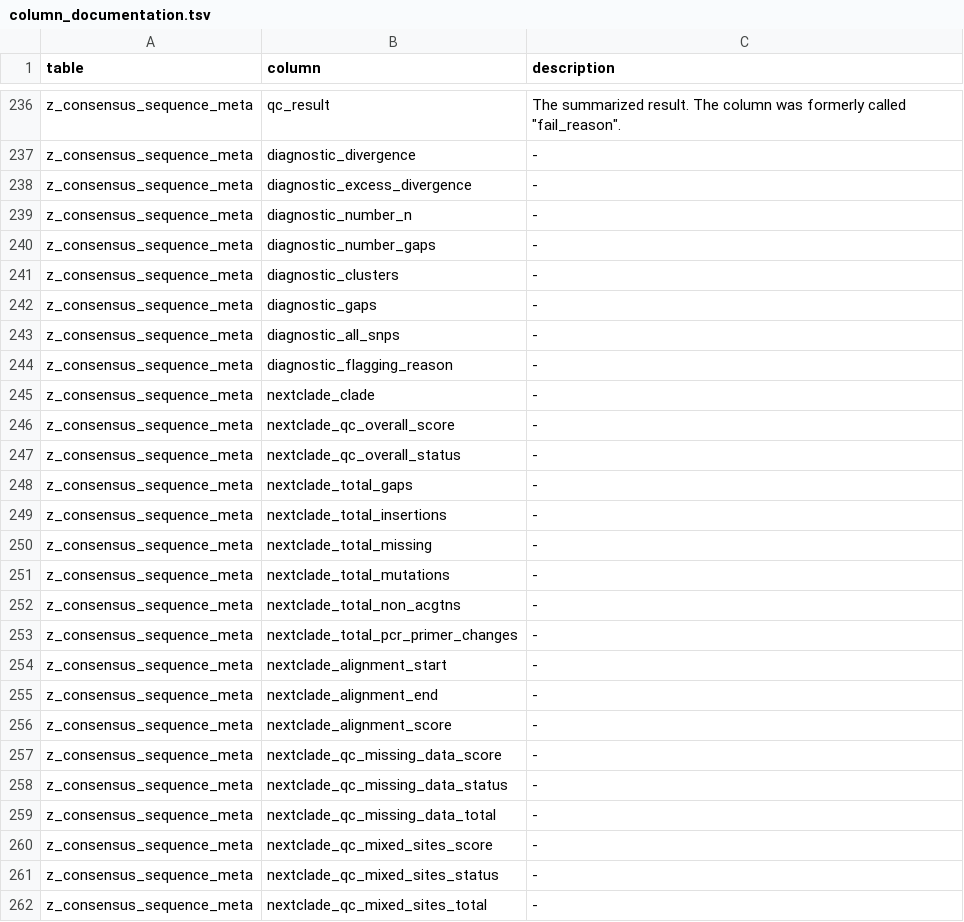
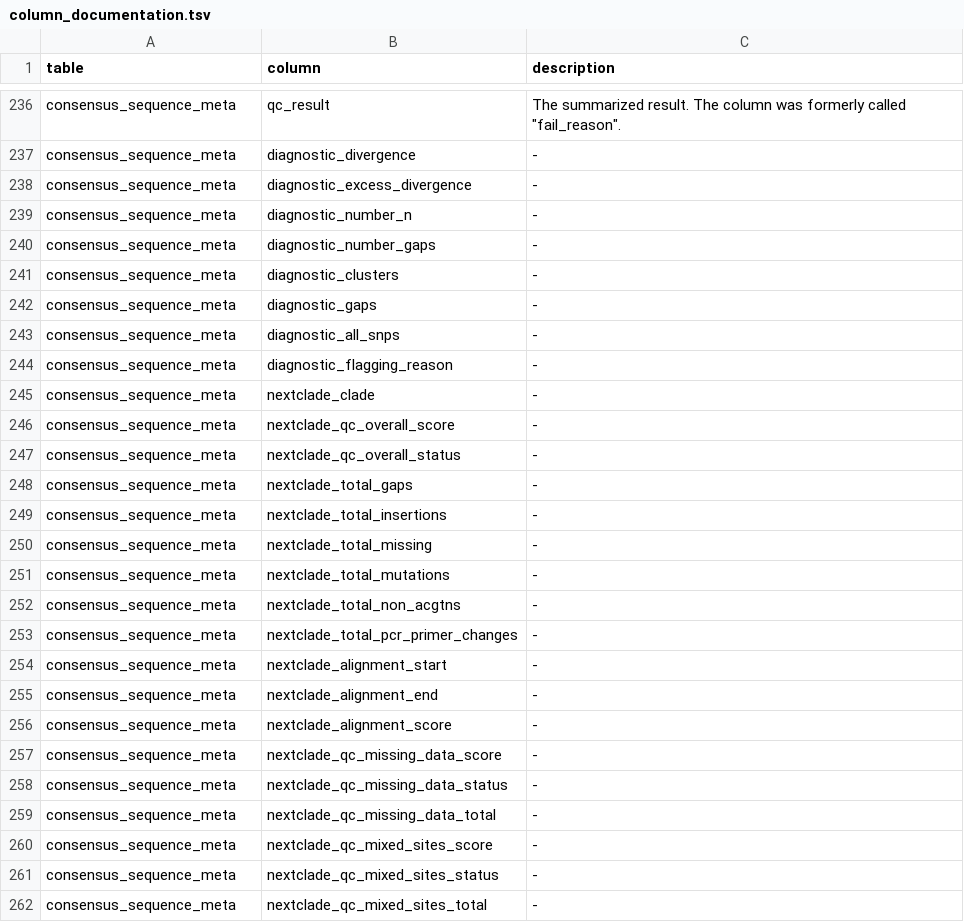
Before and after one commit to cevo-public/harvester-database-and-automation, a TSV file: database/column_documentation.tsv, drawn as a sheet; only a part is shown, gaps mark what is left out; the diff covers the shown part only; the diff names each change by its address in the sheet, - before the commit and + after, or states it on an @@ line.

```diff
--- a/database/column_documentation.tsv
+++ b/database/column_documentation.tsv
-A236:A262 (table): z_consensus_sequence_meta
+A236:A262 (table): consensus_sequence_meta
```
Also changed, not shown: 82 edited cells elsewhere in this file, 58 other files.
